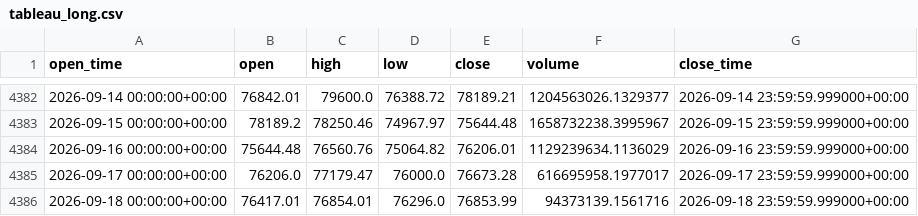
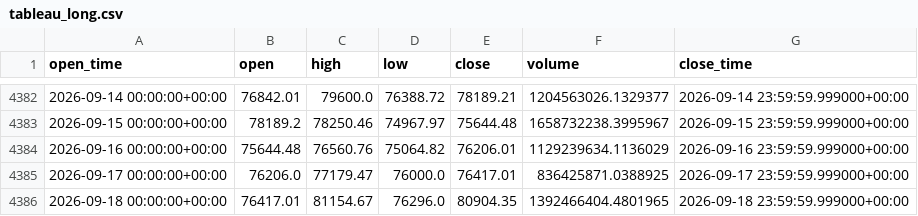
Before and after one commit to aiyman14/bitcoin-ai-monitoring-dashboard, a CSV file: data/BTC-USD/tableau_long.csv, drawn as a sheet; only a part is shown, gaps mark what is left out.

```diff
--- a/data/BTC-USD/tableau_long.csv
+++ b/data/BTC-USD/tableau_long.csv
@@ -4384,3 +4384,3 @@ open_time,open,high,low,close,volume,close_time
 2026-09-16 00:00:00+00:00,75644.48,76560.76,75064.82,76206.01,1129239634.1136029,2026-09-16 23:59:59.999000+00:00
-2026-09-17 00:00:00+00:00,76206.0,77179.47,76000.0,76673.28,616695958.1977017,2026-09-17 23:59:59.999000+00:00
-2026-09-18 00:00:00+00:00,76417.01,76854.01,76296.0,76853.99,94373139.1561716,2026-09-18 23:59:59.999000+00:00
+2026-09-17 00:00:00+00:00,76206.0,77179.47,76000.0,76417.01,836425871.0388925,2026-09-17 23:59:59.999000+00:00
+2026-09-18 00:00:00+00:00,76417.01,81154.67,76296.0,80904.35,1392466404.4801965,2026-09-18 23:59:59.999000+00:00
```
Also changed, not shown: data/BTC-USD/tableau_recent.csv, 7 other files.
